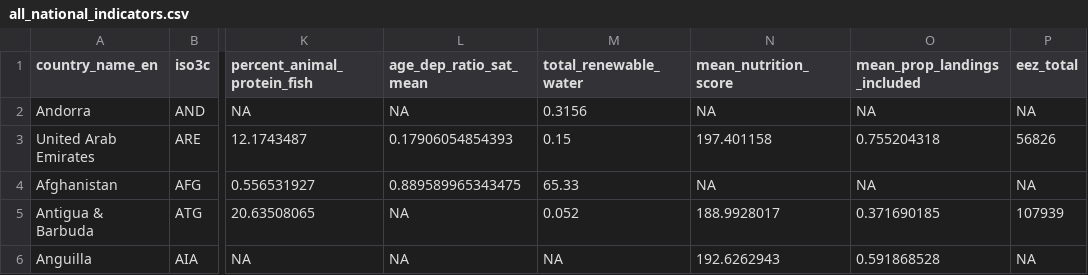
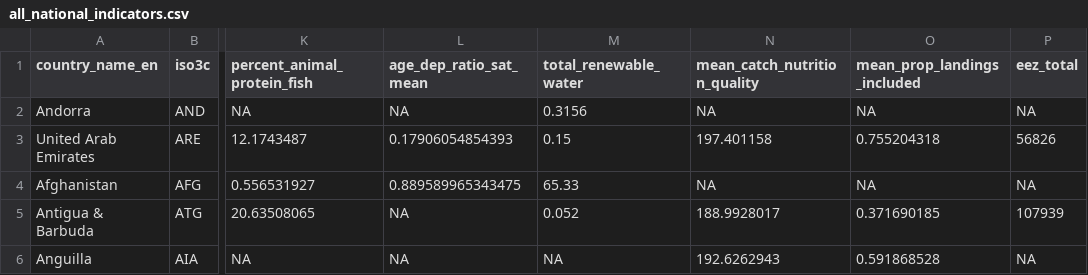
Before and after one commit to zachkoehn/aquatic_food_justice_model, a CSV file: all_national_indicators.csv, drawn as a sheet; only a part is shown, gaps mark what is left out; the diff names each change by its address in the sheet, - before the commit and + after, or states it on an @@ line.

Commit message:
add updated catch quality variable name

```diff
--- a/all_national_indicators.csv
+++ b/all_national_indicators.csv
-N1: mean_nutrition_score
+N1: mean_catch_nutrition_quality
```
